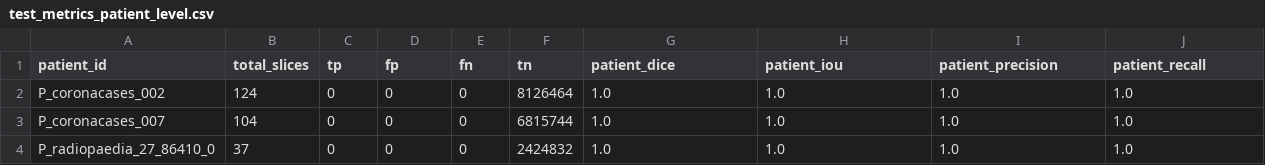
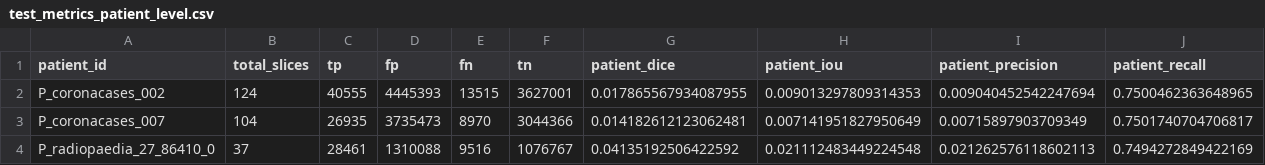
Before and after one commit to TuanHaii/lung-lesion-segmentation, a CSV file: reports/unet/test_metrics_patient_level.csv, drawn as a sheet.

Commit message:
add reports

```diff
--- a/reports/unet/test_metrics_patient_level.csv
+++ b/reports/unet/test_metrics_patient_level.csv
@@ -1,4 +1,4 @@
 patient_id,total_slices,tp,fp,fn,tn,patient_dice,patient_iou,patient_precision,patient_recall
-P_coronacases_002,124,0,0,0,8126464,1.0,1.0,1.0,1.0
-P_coronacases_007,104,0,0,0,6815744,1.0,1.0,1.0,1.0
-P_radiopaedia_27_86410_0,37,0,0,0,2424832,1.0,1.0,1.0,1.0
+P_coronacases_002,124,40555,4445393,13515,3627001,0.017865567934087955,0.009013297809314353,0.009040452542247694,0.7500462363648965
+P_coronacases_007,104,26935,3735473,8970,3044366,0.014182612123062481,0.007141951827950649,0.00715897903709349,0.7501740704706817
+P_radiopaedia_27_86410_0,37,28461,1310088,9516,1076767,0.04135192506422592,0.021112483449224548,0.021262576118602113,0.7494272849422169
```
Also changed, not shown: reports/attunet/test_metrics_patient_level.csv, reports/segnet/test_metrics_patient_level.csv, 3 other files.
